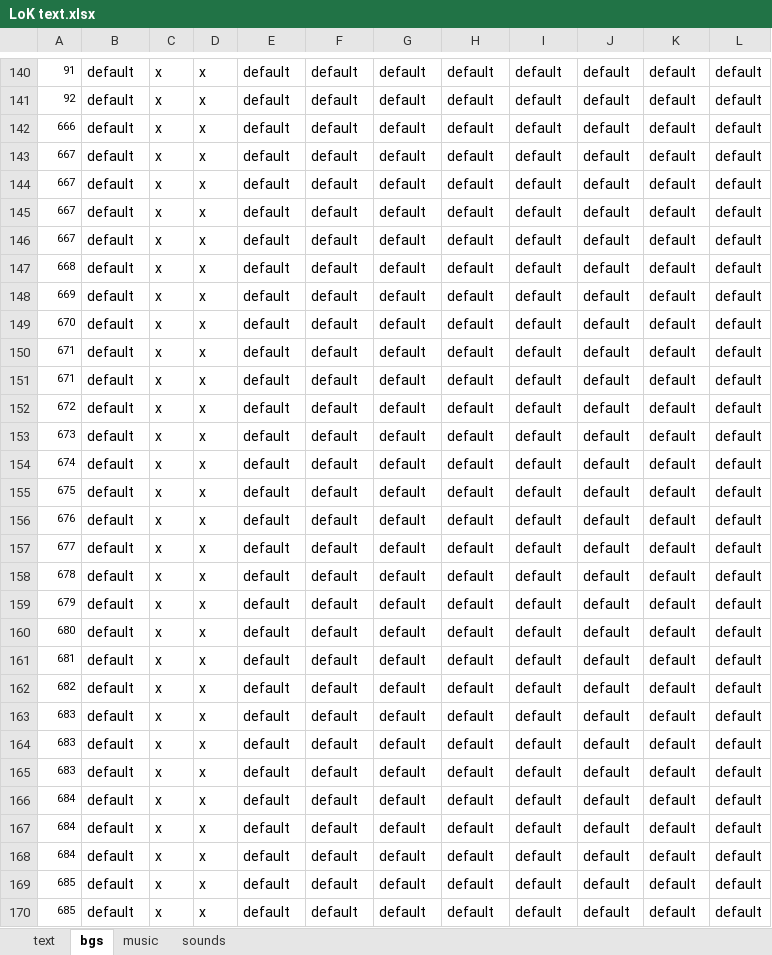
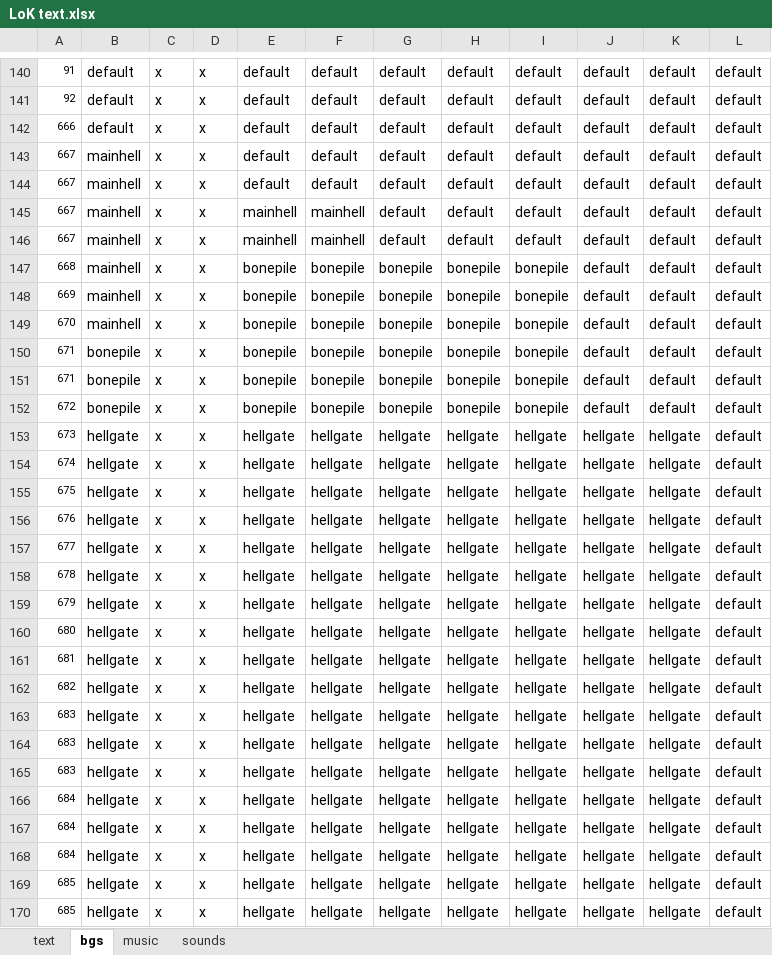
Before and after one commit to Dikianify/LoK-v3, an Excel workbook: LoK v3/LoK text.xlsx, sheet bgs, drawn as a sheet; only a part is shown, gaps mark what is left out; values as stored, in another font and other column widths than the file's, no borders; the diff covers the shown part only; the diff names each change by its address in the sheet, - before the commit and + after, or states it on an @@ line.

```diff
--- a/LoK v3/LoK text.xlsx (sheet bgs)
+++ b/LoK v3/LoK text.xlsx (sheet bgs)
-B143:B149: default
+B143:B149: mainhell
-E145:E146: default
+E145:E146: mainhell
-F145:F146: default
+F145:F146: mainhell
-E147:E152: default
+E147:E152: bonepile
-F147:F152: default
+F147:F152: bonepile
-G147:G152: default
+G147:G152: bonepile
-H147:H152: default
+H147:H152: bonepile
-I147:I152: default
+I147:I152: bonepile
-B150:B152: default
+B150:B152: bonepile
-B153:B170: default
+B153:B170: hellgate
-E153:E170: default
+E153:E170: hellgate
-F153:F170: default
+F153:F170: hellgate
-G153:G170: default
+G153:G170: hellgate
-H153:H170: default
+H153:H170: hellgate
-I153:I170: default
+I153:I170: hellgate
-J153:J170: default
+J153:J170: hellgate
-K153:K170: default
+K153:K170: hellgate
```
Also changed, not shown: 79 edited cells elsewhere in this sheet, sheet text, sheet sounds, 22 other files.
